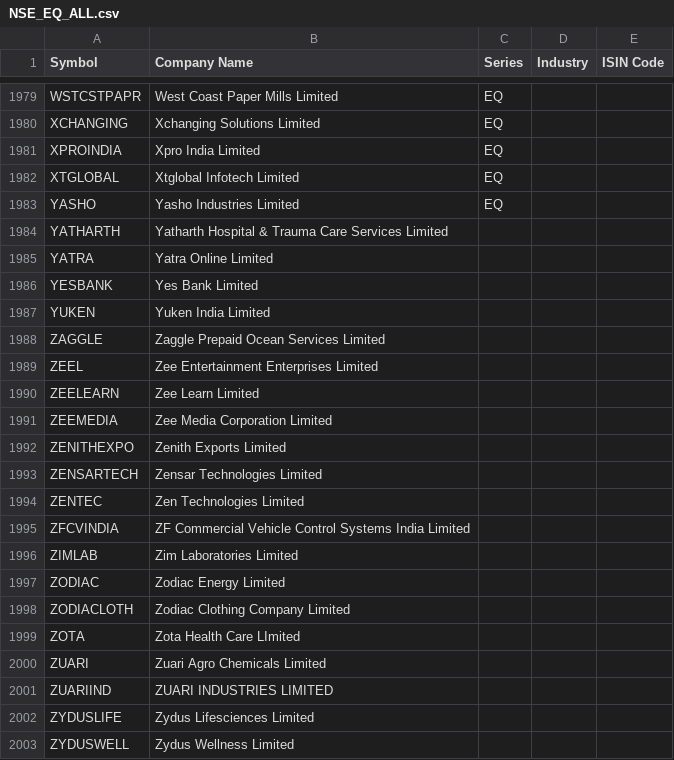
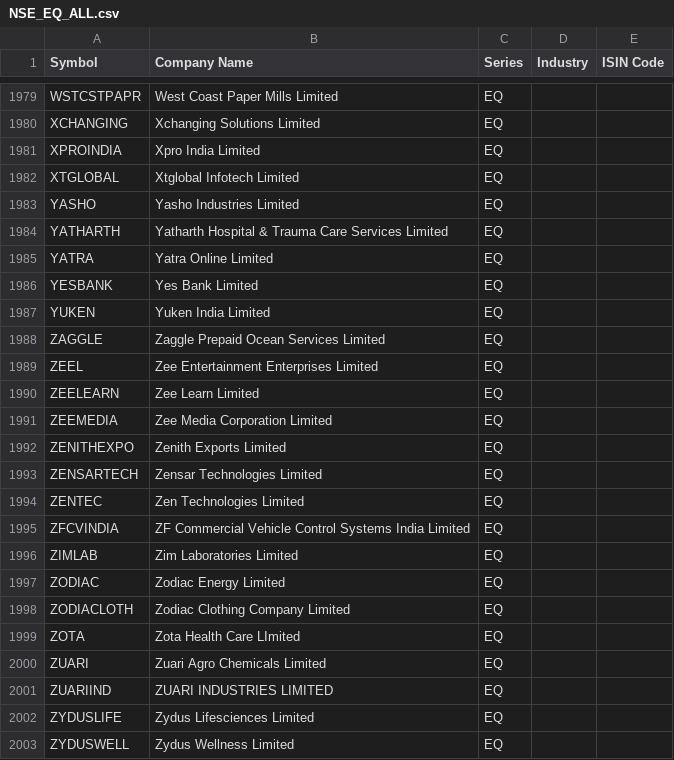
Before and after one commit to prayan2702/Streamlit-momn, a CSV file: NSE_EQ_ALL.csv, drawn as a sheet; only a part is shown, gaps mark what is left out.

Commit message:
Add files via upload

```diff
--- a/NSE_EQ_ALL.csv
+++ b/NSE_EQ_ALL.csv
@@ -1983,21 +1983,21 @@ XTGLOBAL,Xtglobal Infotech Limited,EQ,,
 YASHO,Yasho Industries Limited,EQ,,
-YATHARTH,Yatharth Hospital & Trauma Care Services Limited,,,
-YATRA,Yatra Online Limited,,,
-YESBANK,Yes Bank Limited,,,
-YUKEN,Yuken India Limited,,,
-ZAGGLE,Zaggle Prepaid Ocean Services Limited,,,
-ZEEL,Zee Entertainment Enterprises Limited,,,
-ZEELEARN,Zee Learn Limited,,,
-ZEEMEDIA,Zee Media Corporation Limited,,,
-ZENITHEXPO,Zenith Exports Limited,,,
-ZENSARTECH,Zensar Technologies Limited,,,
-ZENTEC,Zen Technologies Limited,,,
-ZFCVINDIA,ZF Commercial Vehicle Control Systems India Limited,,,
-ZIMLAB,Zim Laboratories Limited,,,
-ZODIAC,Zodiac Energy Limited,,,
-ZODIACLOTH,Zodiac Clothing Company Limited,,,
-ZOTA,Zota Health Care LImited,,,
-ZUARI,Zuari Agro Chemicals Limited,,,
-ZUARIIND,ZUARI INDUSTRIES LIMITED,,,
-ZYDUSLIFE,Zydus Lifesciences Limited,,,
-ZYDUSWELL,Zydus Wellness Limited,,,
+YATHARTH,Yatharth Hospital & Trauma Care Services Limited,EQ,,
+YATRA,Yatra Online Limited,EQ,,
+YESBANK,Yes Bank Limited,EQ,,
+YUKEN,Yuken India Limited,EQ,,
+ZAGGLE,Zaggle Prepaid Ocean Services Limited,EQ,,
+ZEEL,Zee Entertainment Enterprises Limited,EQ,,
+ZEELEARN,Zee Learn Limited,EQ,,
+ZEEMEDIA,Zee Media Corporation Limited,EQ,,
+ZENITHEXPO,Zenith Exports Limited,EQ,,
+ZENSARTECH,Zensar Technologies Limited,EQ,,
+ZENTEC,Zen Technologies Limited,EQ,,
+ZFCVINDIA,ZF Commercial Vehicle Control Systems India Limited,EQ,,
+ZIMLAB,Zim Laboratories Limited,EQ,,
+ZODIAC,Zodiac Energy Limited,EQ,,
+ZODIACLOTH,Zodiac Clothing Company Limited,EQ,,
+ZOTA,Zota Health Care LImited,EQ,,
+ZUARI,Zuari Agro Chemicals Limited,EQ,,
+ZUARIIND,ZUARI INDUSTRIES LIMITED,EQ,,
+ZYDUSLIFE,Zydus Lifesciences Limited,EQ,,
+ZYDUSWELL,Zydus Wellness Limited,EQ,,
```
